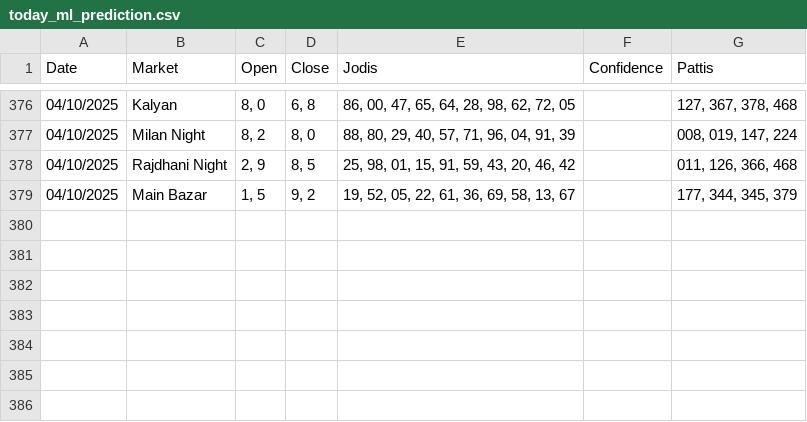
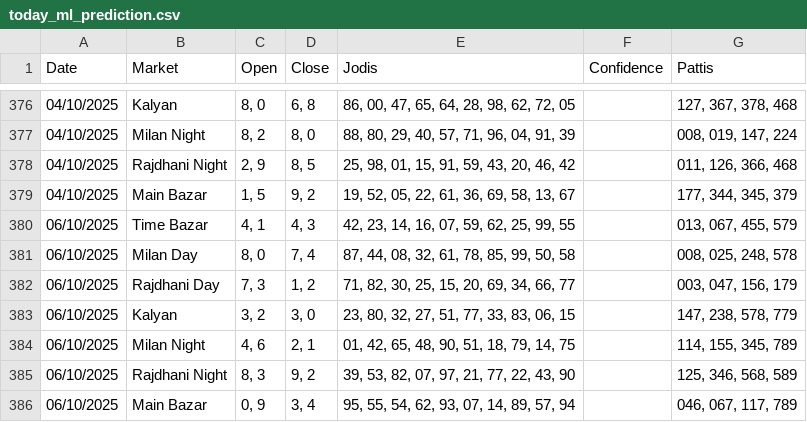
Before and after one commit to Vishalsnw/Kalyan_web, a CSV file: today_ml_prediction.csv, drawn as a sheet; only a part is shown, gaps mark what is left out; the diff names each change by its address in the sheet, - before the commit and + after, or states it on an @@ line.

Commit message:
Auto update predictions and accuracy log

```diff
--- a/today_ml_prediction.csv
+++ b/today_ml_prediction.csv
+row 380: 06/10/2025 | Time Bazar | 4, 1 | 4, 3 | 42, 23, 14, 16, 07, 59, 62, 25, 99, 55 |  | 013, 067, 455, 579
+row 381: 06/10/2025 | Milan Day | 8, 0 | 7, 4 | 87, 44, 08, 32, 61, 78, 85, 99, 50, 58 |  | 008, 025, 248, 578
+row 382: 06/10/2025 | Rajdhani Day | 7, 3 | 1, 2 | 71, 82, 30, 25, 15, 20, 69, 34, 66, 77 |  | 003, 047, 156, 179
+row 383: 06/10/2025 | Kalyan | 3, 2 | 3, 0 | 23, 80, 32, 27, 51, 77, 33, 83, 06, 15 |  | 147, 238, 578, 779
+row 384: 06/10/2025 | Milan Night | 4, 6 | 2, 1 | 01, 42, 65, 48, 90, 51, 18, 79, 14, 75 |  | 114, 155, 345, 789
+row 385: 06/10/2025 | Rajdhani Night | 8, 3 | 9, 2 | 39, 53, 82, 07, 97, 21, 77, 22, 43, 90 |  | 125, 346, 568, 589
+row 386: 06/10/2025 | Main Bazar | 0, 9 | 3, 4 | 95, 55, 54, 62, 93, 07, 14, 89, 57, 94 |  | 046, 067, 117, 789
```
